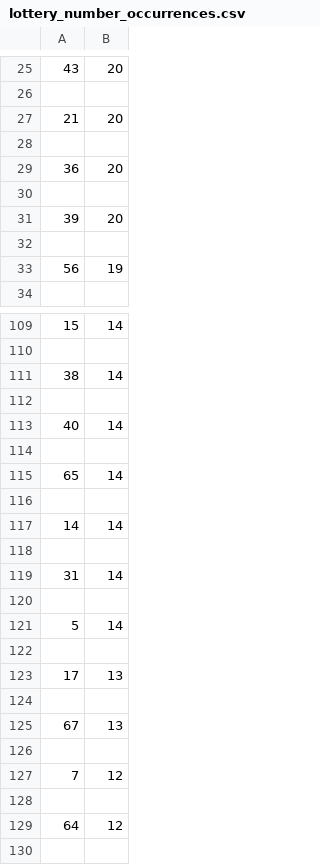
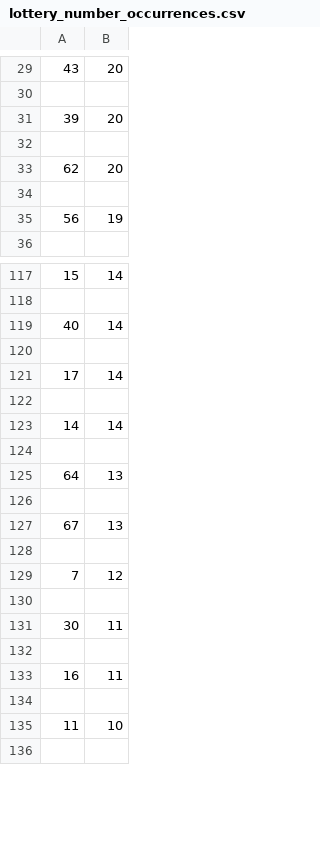
Before and after one commit to Peterstangolis/lottery_tracking_dashboard, a CSV file: data/lottery_number_occurrences.csv, drawn as a sheet; only a part is shown, gaps mark what is left out; the shorter side is filled out with more unchanged rows; the diff covers the shown part only.

```diff
--- a/data/lottery_number_occurrences.csv
+++ b/data/lottery_number_occurrences.csv
@@ -26,7 +30,5 @@
 
-21,20
+39,20
 
-36,20
-
-39,20
+62,20
 
@@ -110,7 +118,5 @@
 
-38,14
-
 40,14
 
-65,14
+17,14
 
@@ -118,7 +124,3 @@
 
-31,14
-
-5,14
-
-17,13
+64,13
 
@@ -127,4 +129,2 @@
 7,12
-
-64,12
 
```
Also changed, not shown: 24 added rows, 14 removed rows and 8 edited cells elsewhere in this file, data/keno_lottery_analysis.csv, data/keno_lottery_stats.csv, 1 other file.
